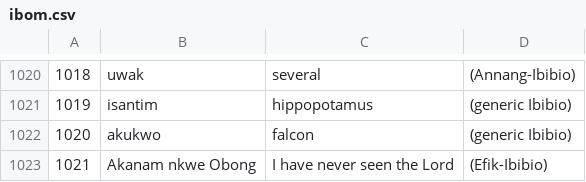
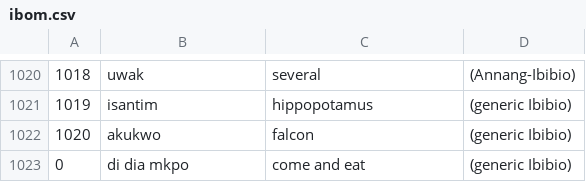
Before and after one commit to imanibom/Akwa-Ibom-Language-Classification-and-Machine-Translation, a CSV file: ibom.csv, drawn as a sheet; only a part is shown, gaps mark what is left out.

Commit message:
updated

```diff
--- a/ibom.csv
+++ b/ibom.csv
@@ -1022,2 +1022,2 @@
 1020,akukwo,falcon,(generic Ibibio)
-1021,Akanam nkwe Obong,I have never seen the Lord,(Efik-Ibibio)
+0,di dia mkpo,come and eat,(generic Ibibio)
```
